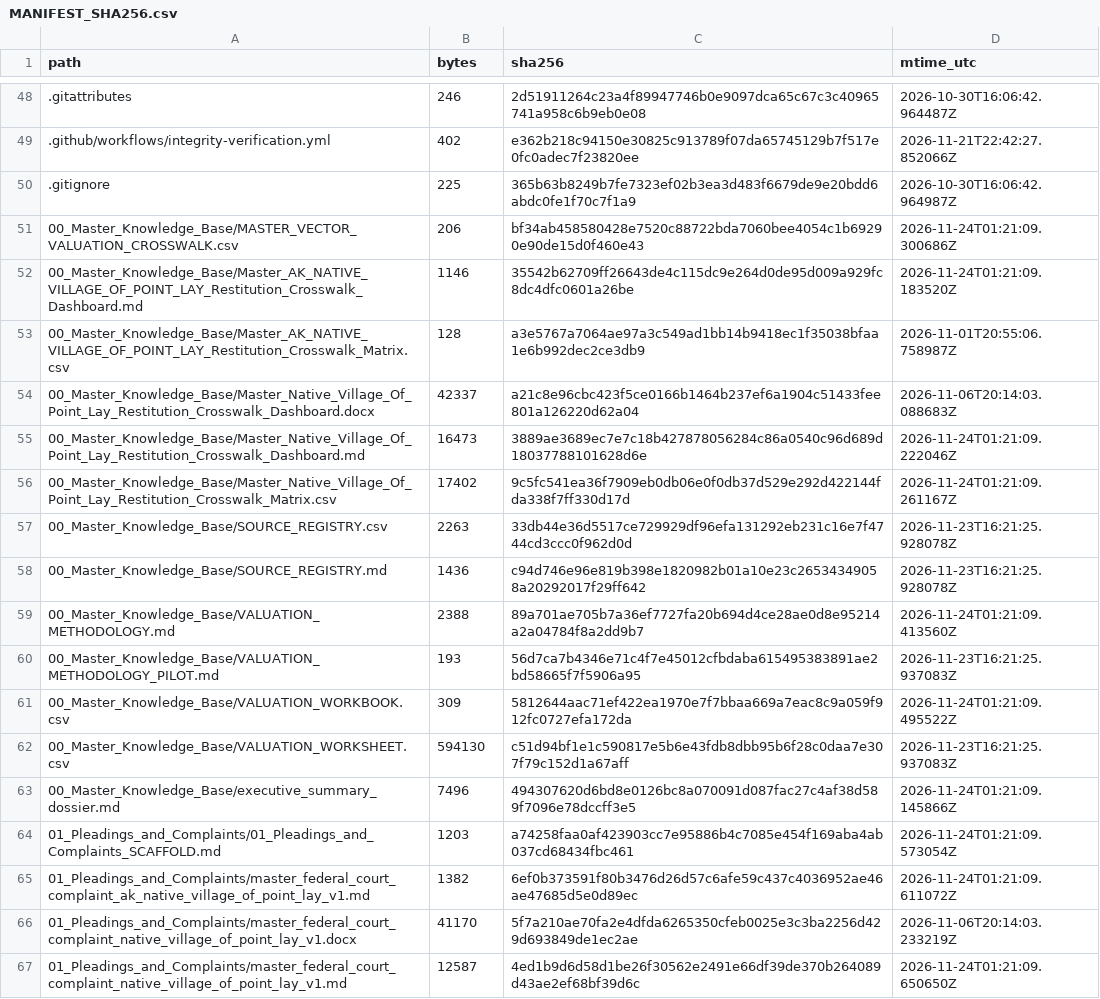
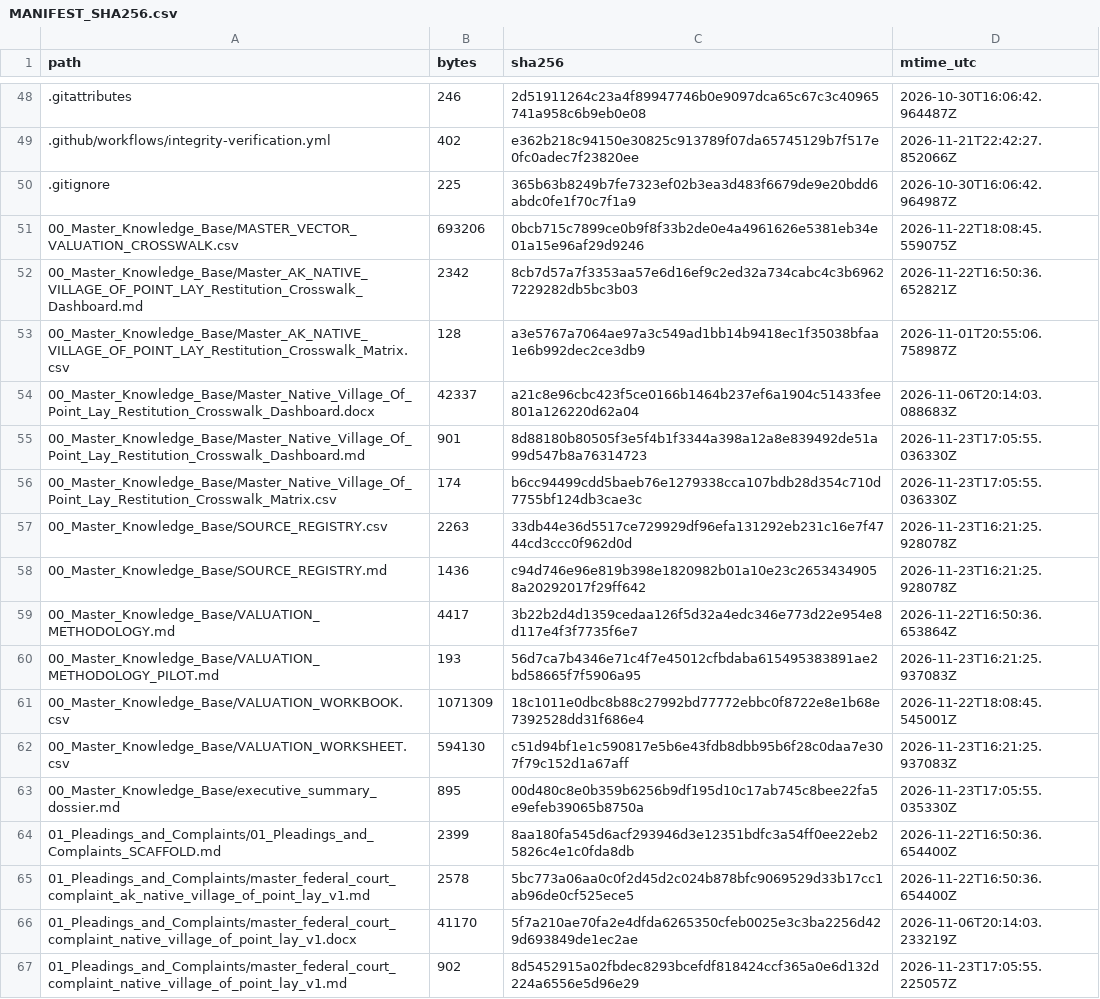
Before and after one commit to GlobalRestitutionAlliance/turtle-island-us-ak-native-village-of-point-lay-master-litigation, a CSV file: 99_Archives_and_Manifests/MANIFEST_SHA256.csv, drawn as a sheet; only a part is shown, gaps mark what is left out; the diff covers the shown part only.

```diff
--- a/99_Archives_and_Manifests/MANIFEST_SHA256.csv
+++ b/99_Archives_and_Manifests/MANIFEST_SHA256.csv
@@ -50,18 +50,18 @@ path,bytes,sha256,mtime_utc
 .gitignore,225,365b63b8249b7fe7323ef02b3ea3d483f6679de9e20bdd6abdc0fe1f70c7f1a9,2026-10-30T16:06:42.964987Z
-00_Master_Knowledge_Base/MASTER_VECTOR_VALUATION_CROSSWALK.csv,206,bf34ab458580428e7520c88722bda7060bee4054c1b69290e90de15d0f460e43,2026-11-24T01:21:09.300686Z
-00_Master_Knowledge_Base/Master_AK_NATIVE_VILLAGE_OF_POINT_LAY_Restitution_Crosswalk_Dashboard.md,1146,35542b62709ff26643de4c115dc9e264d0de95d009a929fc8dc4dfc0601a26be,2026-11-24T01:21:09.183520Z
+00_Master_Knowledge_Base/MASTER_VECTOR_VALUATION_CROSSWALK.csv,693206,0bcb715c7899ce0b9f8f33b2de0e4a4961626e5381eb34e01a15e96af29d9246,2026-11-22T18:08:45.559075Z
+00_Master_Knowledge_Base/Master_AK_NATIVE_VILLAGE_OF_POINT_LAY_Restitution_Crosswalk_Dashboard.md,2342,8cb7d57a7f3353aa57e6d16ef9c2ed32a734cabc4c3b69627229282db5bc3b03,2026-11-22T16:50:36.652821Z
 00_Master_Knowledge_Base/Master_AK_NATIVE_VILLAGE_OF_POINT_LAY_Restitution_Crosswalk_Matrix.csv,128,a3e5767a7064ae97a3c549ad1bb14b9418ec1f35038bfaa1e6b992dec2ce3db9,2026-11-01T20:55:06.758987Z
 00_Master_Knowledge_Base/Master_Native_Village_Of_Point_Lay_Restitution_Crosswalk_Dashboard.docx,42337,a21c8e96cbc423f5ce0166b1464b237ef6a1904c51433fee801a126220d62a04,2026-11-06T20:14:03.088683Z
-00_Master_Knowledge_Base/Master_Native_Village_Of_Point_Lay_Restitution_Crosswalk_Dashboard.md,16473,3889ae3689ec7e7c18b427878056284c86a0540c96d689d18037788101628d6e,2026-11-24T01:21:09.222046Z
-00_Master_Knowledge_Base/Master_Native_Village_Of_Point_Lay_Restitution_Crosswalk_Matrix.csv,17402,9c5fc541ea36f7909eb0db06e0f0db37d529e292d422144fda338f7ff330d17d,2026-11-24T01:21:09.261167Z
+00_Master_Knowledge_Base/Master_Native_Village_Of_Point_Lay_Restitution_Crosswalk_Dashboard.md,901,8d88180b80505f3e5f4b1f3344a398a12a8e839492de51a99d547b8a76314723,2026-11-23T17:05:55.036330Z
+00_Master_Knowledge_Base/Master_Native_Village_Of_Point_Lay_Restitution_Crosswalk_Matrix.csv,174,b6cc94499cdd5baeb76e1279338cca107bdb28d354c710d7755bf124db3cae3c,2026-11-23T17:05:55.036330Z
 00_Master_Knowledge_Base/SOURCE_REGISTRY.csv,2263,33db44e36d5517ce729929df96efa131292eb231c16e7f4744cd3ccc0f962d0d,2026-11-23T16:21:25.928078Z
 00_Master_Knowledge_Base/SOURCE_REGISTRY.md,1436,c94d746e96e819b398e1820982b01a10e23c26534349058a20292017f29ff642,2026-11-23T16:21:25.928078Z
-00_Master_Knowledge_Base/VALUATION_METHODOLOGY.md,2388,89a701ae705b7a36ef7727fa20b694d4ce28ae0d8e95214a2a04784f8a2dd9b7,2026-11-24T01:21:09.413560Z
+00_Master_Knowledge_Base/VALUATION_METHODOLOGY.md,4417,3b22b2d4d1359cedaa126f5d32a4edc346e773d22e954e8d117e4f3f7735f6e7,2026-11-22T16:50:36.653864Z
 00_Master_Knowledge_Base/VALUATION_METHODOLOGY_PILOT.md,193,56d7ca7b4346e71c4f7e45012cfbdaba615495383891ae2bd58665f7f5906a95,2026-11-23T16:21:25.937083Z
-00_Master_Knowledge_Base/VALUATION_WORKBOOK.csv,309,5812644aac71ef422ea1970e7f7bbaa669a7eac8c9a059f912fc0727efa172da,2026-11-24T01:21:09.495522Z
+00_Master_Knowledge_Base/VALUATION_WORKBOOK.csv,1071309,18c1011e0dbc8b88c27992bd77772ebbc0f8722e8e1b68e7392528dd31f686e4,2026-11-22T18:08:45.545001Z
 00_Master_Knowledge_Base/VALUATION_WORKSHEET.csv,594130,c51d94bf1e1c590817e5b6e43fdb8dbb95b6f28c0daa7e307f79c152d1a67aff,2026-11-23T16:21:25.937083Z
-00_Master_Knowledge_Base/executive_summary_dossier.md,7496,494307620d6bd8e0126bc8a070091d087fac27c4af38d589f7096e78dccff3e5,2026-11-24T01:21:09.145866Z
-01_Pleadings_and_Complaints/01_Pleadings_and_Complaints_SCAFFOLD.md,1203,a74258faa0af423903cc7e95886b4c7085e454f169aba4ab037cd68434fbc461,2026-11-24T01:21:09.573054Z
-01_Pleadings_and_Complaints/master_federal_court_complaint_ak_native_village_of_point_lay_v1.md,1382,6ef0b373591f80b3476d26d57c6afe59c437c4036952ae46ae47685d5e0d89ec,2026-11-24T01:21:09.611072Z
+00_Master_Knowledge_Base/executive_summary_dossier.md,895,00d480c8e0b359b6256b9df195d10c17ab745c8bee22fa5e9efeb39065b8750a,2026-11-23T17:05:55.035330Z
+01_Pleadings_and_Complaints/01_Pleadings_and_Complaints_SCAFFOLD.md,2399,8aa180fa545d6acf293946d3e12351bdfc3a54ff0ee22eb25826c4e1c0fda8db,2026-11-22T16:50:36.654400Z
+01_Pleadings_and_Complaints/master_federal_court_complaint_ak_native_village_of_point_lay_v1.md,2578,5bc773a06aa0c0f2d45d2c024b878bfc9069529d33b17cc1ab96de0cf525ece5,2026-11-22T16:50:36.654400Z
 01_Pleadings_and_Complaints/master_federal_court_complaint_native_village_of_point_lay_v1.docx,41170,5f7a210ae70fa2e4dfda6265350cfeb0025e3c3ba2256d429d693849de1ec2ae,2026-11-06T20:14:03.233219Z
-01_Pleadings_and_Complaints/master_federal_court_complaint_native_village_of_point_lay_v1.md,12587,4ed1b9d6d58d1be26f30562e2491e66df39de370b264089d43ae2ef68bf39d6c,2026-11-24T01:21:09.650650Z
+01_Pleadings_and_Complaints/master_federal_court_complaint_native_village_of_point_lay_v1.md,902,8d5452915a02fbdec8293bcefdf818424ccf365a0e6d132d224a6556e5d96e29,2026-11-23T17:05:55.225057Z
```
Also changed, not shown: 86 edited cells elsewhere in this file, 39 other files.
